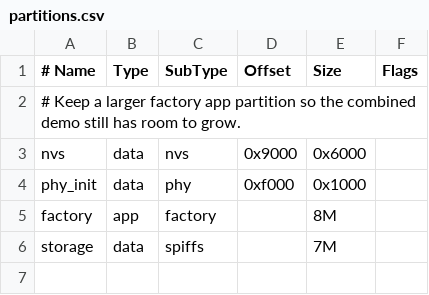
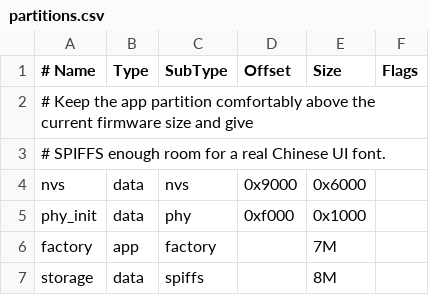
Before and after one commit to qkhhyu/esp32-s3-storybook-console, a CSV file: partitions.csv, drawn as a sheet.

```diff
--- a/partitions.csv
+++ b/partitions.csv
@@ -1,6 +1,7 @@
 # Name,   Type, SubType, Offset,  Size, Flags
-# Keep a larger factory app partition so the combined demo still has room to grow.
+# Keep the app partition comfortably above the current firmware size and give
+# SPIFFS enough room for a real Chinese UI font.
 nvs,      data, nvs,     0x9000,  0x6000,
 phy_init, data, phy,     0xf000,  0x1000,
-factory,  app,  factory, ,        8M,
-storage,  data, spiffs,  ,        7M,
+factory,  app,  factory, ,        7M,
+storage,  data, spiffs,  ,        8M,
```
Also changed, not shown: 18 other files.
